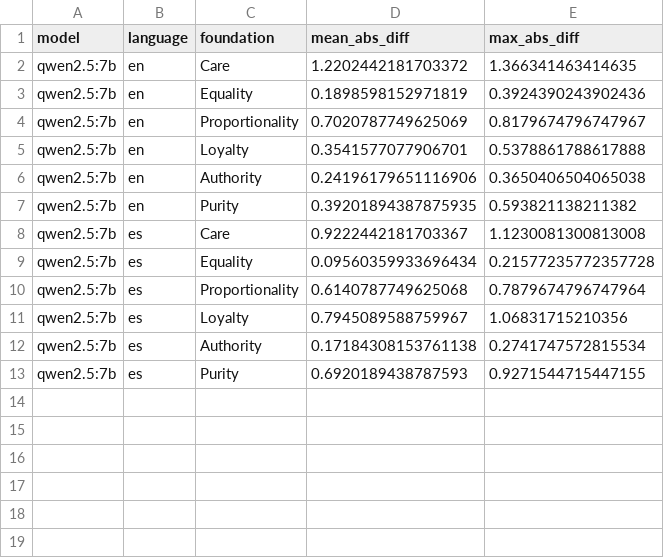
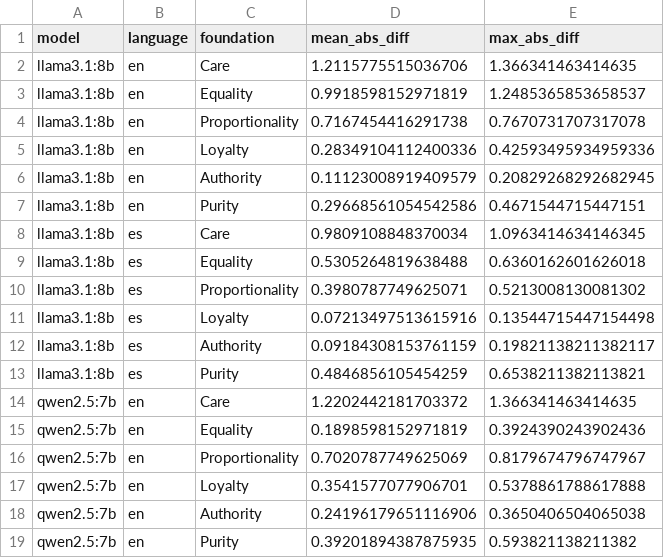
Before and after one commit to faizan10152/mfq2-language-persona-experiment, a CSV file: results/tables/distance_to_humans.csv, drawn as a sheet; only a part is shown; the shorter side is filled out with more unchanged rows.

```diff
--- a/results/tables/distance_to_humans.csv
+++ b/results/tables/distance_to_humans.csv
@@ -1,2 +1,14 @@
 model,language,foundation,mean_abs_diff,max_abs_diff
+llama3.1:8b,en,Care,1.2115775515036706,1.366341463414635
+llama3.1:8b,en,Equality,0.9918598152971819,1.2485365853658537
+llama3.1:8b,en,Proportionality,0.7167454416291738,0.7670731707317078
+llama3.1:8b,en,Loyalty,0.28349104112400336,0.42593495934959336
+llama3.1:8b,en,Authority,0.11123008919409579,0.20829268292682945
+llama3.1:8b,en,Purity,0.29668561054542586,0.4671544715447151
+llama3.1:8b,es,Care,0.9809108848370034,1.0963414634146345
+llama3.1:8b,es,Equality,0.5305264819638488,0.6360162601626018
+llama3.1:8b,es,Proportionality,0.3980787749625071,0.5213008130081302
+llama3.1:8b,es,Loyalty,0.07213497513615916,0.13544715447154498
+llama3.1:8b,es,Authority,0.09184308153761159,0.19821138211382117
+llama3.1:8b,es,Purity,0.4846856105454259,0.6538211382113821
 qwen2.5:7b,en,Care,1.2202442181703372,1.366341463414635
```
Also changed, not shown: results/tables/cell_means.csv, results/tables/persona_anova.csv, 9 other files.
